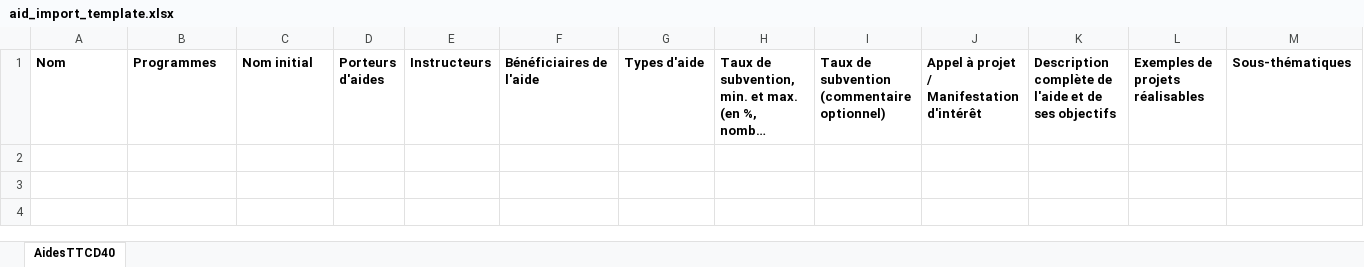
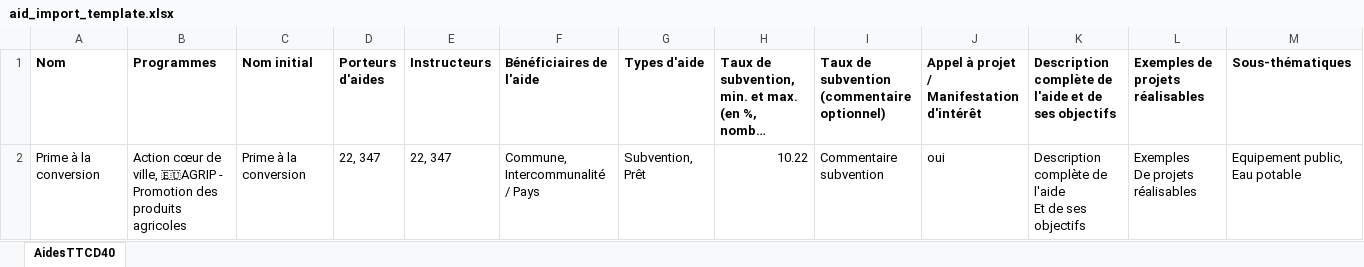
Before and after one commit to MTES-MCT/aides-territoires-symfony, an Excel workbook: assets/docs/aid_import_template.xlsx, sheet AidesTTCD40, drawn as a sheet; only a part is shown; long unchanged cells end in …; values as stored, in another font and other column widths than the file's, no borders; rows hold the shown columns only; ↵ is a line break in a cell; the diff names each change by its address in the sheet, - before the commit and + after, or states it on an @@ line.

Commit message:
update import exl

```diff
--- a/assets/docs/aid_import_template.xlsx (sheet AidesTTCD40)
+++ b/assets/docs/aid_import_template.xlsx (sheet AidesTTCD40)
+row 2: Prime à la conversion | Action cœur de ville, 🇪🇺AGRIP - Promotion des produits agricoles | Prime à la conversion | 22, 347 | 22, 347 | Commune, Intercommunalité / Pays | Subvention, Prêt | 10.22 | Commentaire subvention | oui | Description complète de l'aide ↵ Et de ses objectifs | Exemples ↵ De projets réalisables | Equipement public, Eau potable
```
Also changed, not shown: 2 other files.
